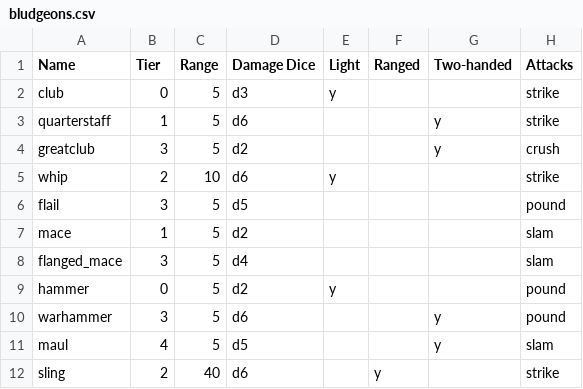
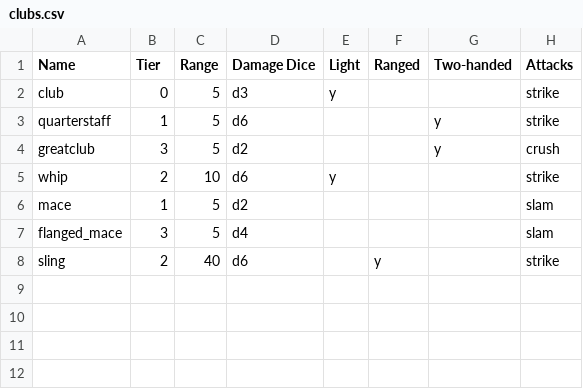
Before and after one commit to JJRAshton/Medieval-Adventure-Game, a CSV file: online/resources/inputs/weapons/clubs.csv (was online/resources/inputs/weapons/bludgeons.csv), drawn as a sheet; the diff names each change by its address in the sheet, - before the commit and + after, or states it on an @@ line.

Commit message:
classes balancing updates attack request bug fix

```diff
--- a/online/resources/inputs/weapons/bludgeons.csv
+++ b/online/resources/inputs/weapons/clubs.csv
-row 6: flail | 3 | 5 | d5 |  |  |  | pound
-row 9: hammer | 0 | 5 | d2 | y |  |  | pound
-row 10: warhammer | 3 | 5 | d6 |  |  | y | pound
-row 11: maul | 4 | 5 | d5 |  |  | y | slam
```
Also changed, not shown: online/resources/inputs/characters.csv, online/resources/inputs/weapon_attacks.csv, 26 other files.
